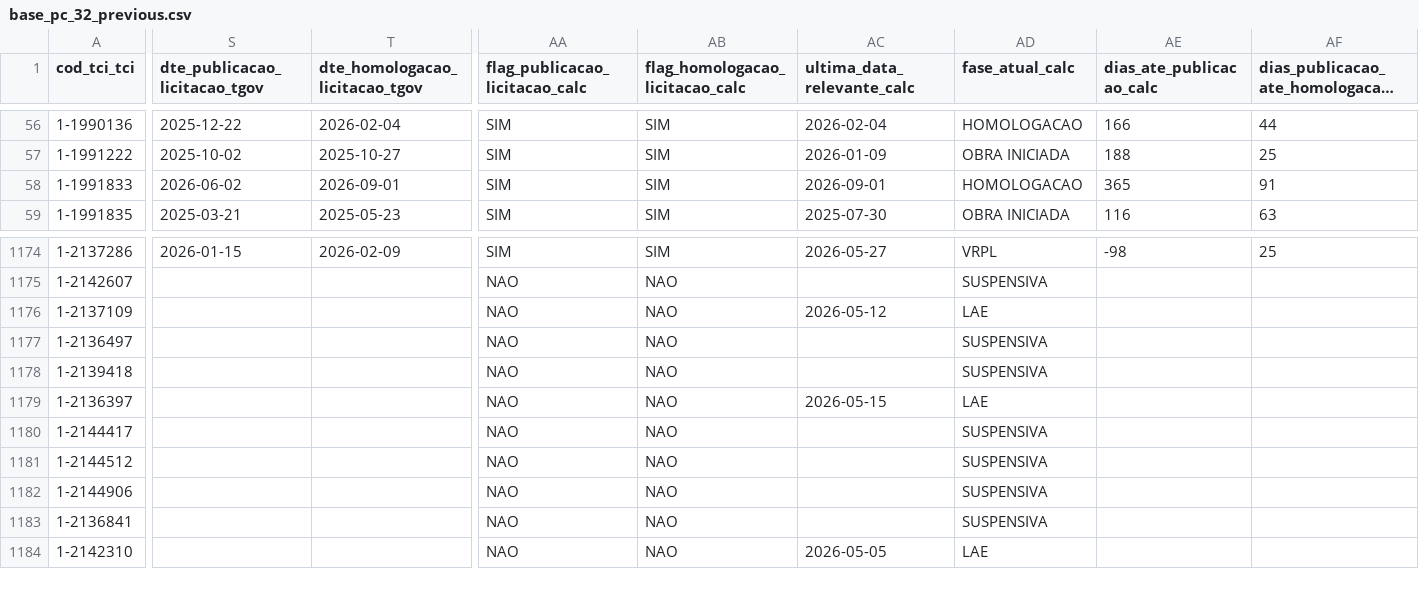
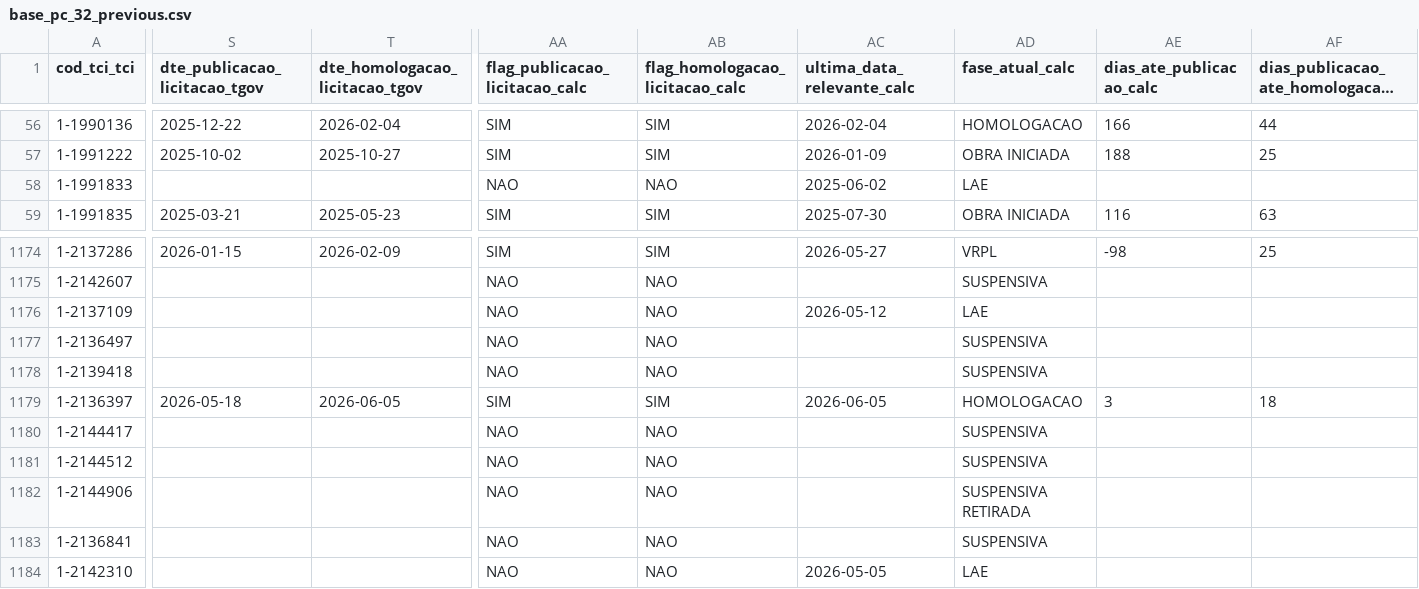
Before and after one commit to brunothiago/painelogu, a CSV file: src/data/base_pc_32_previous.csv, drawn as a sheet; only a part is shown, gaps mark what is left out; long unchanged cells end in …; the diff covers the shown part only; the diff names each change by its address in the sheet, - before the commit and + after, or states it on an @@ line.

Commit message:
Atualiza dados painelogu — 2026-06-12

```diff
--- a/src/data/base_pc_32_previous.csv
+++ b/src/data/base_pc_32_previous.csv
-S58 (dte_publicacao_licitacao_tgov): 2026-06-02
+S58 (dte_publicacao_licitacao_tgov): (empty)
-T58 (dte_homologacao_licitacao_tgov): 2026-09-01
+T58 (dte_homologacao_licitacao_tgov): (empty)
-AA58 (flag_publicacao_licitacao_calc): SIM
+AA58 (flag_publicacao_licitacao_calc): NAO
-AB58 (flag_homologacao_licitacao_calc): SIM
+AB58 (flag_homologacao_licitacao_calc): NAO
-AC58 (ultima_data_relevante_calc): 2026-09-01
+AC58 (ultima_data_relevante_calc): 2025-06-02
-AD58 (fase_atual_calc): HOMOLOGACAO
+AD58 (fase_atual_calc): LAE
-AE58 (dias_ate_publicacao_calc): 365
+AE58 (dias_ate_publicacao_calc): (empty)
-AF58: 91
+AF58: (empty)
-S1179 (dte_publicacao_licitacao_tgov): (empty)
+S1179 (dte_publicacao_licitacao_tgov): 2026-05-18
-T1179 (dte_homologacao_licitacao_tgov): (empty)
+T1179 (dte_homologacao_licitacao_tgov): 2026-06-05
-AA1179 (flag_publicacao_licitacao_calc): NAO
+AA1179 (flag_publicacao_licitacao_calc): SIM
-AB1179 (flag_homologacao_licitacao_calc): NAO
+AB1179 (flag_homologacao_licitacao_calc): SIM
-AC1179 (ultima_data_relevante_calc): 2026-05-15
+AC1179 (ultima_data_relevante_calc): 2026-06-05
-AD1179 (fase_atual_calc): LAE
+AD1179 (fase_atual_calc): HOMOLOGACAO
-AE1179 (dias_ate_publicacao_calc): (empty)
+AE1179 (dias_ate_publicacao_calc): 3
-AF1179: (empty)
+AF1179: 18
-AD1182 (fase_atual_calc): SUSPENSIVA
+AD1182 (fase_atual_calc): SUSPENSIVA RETIRADA
```
Also changed, not shown: 12 moved rows and 96 edited cells elsewhere in this file, 6 other files.
